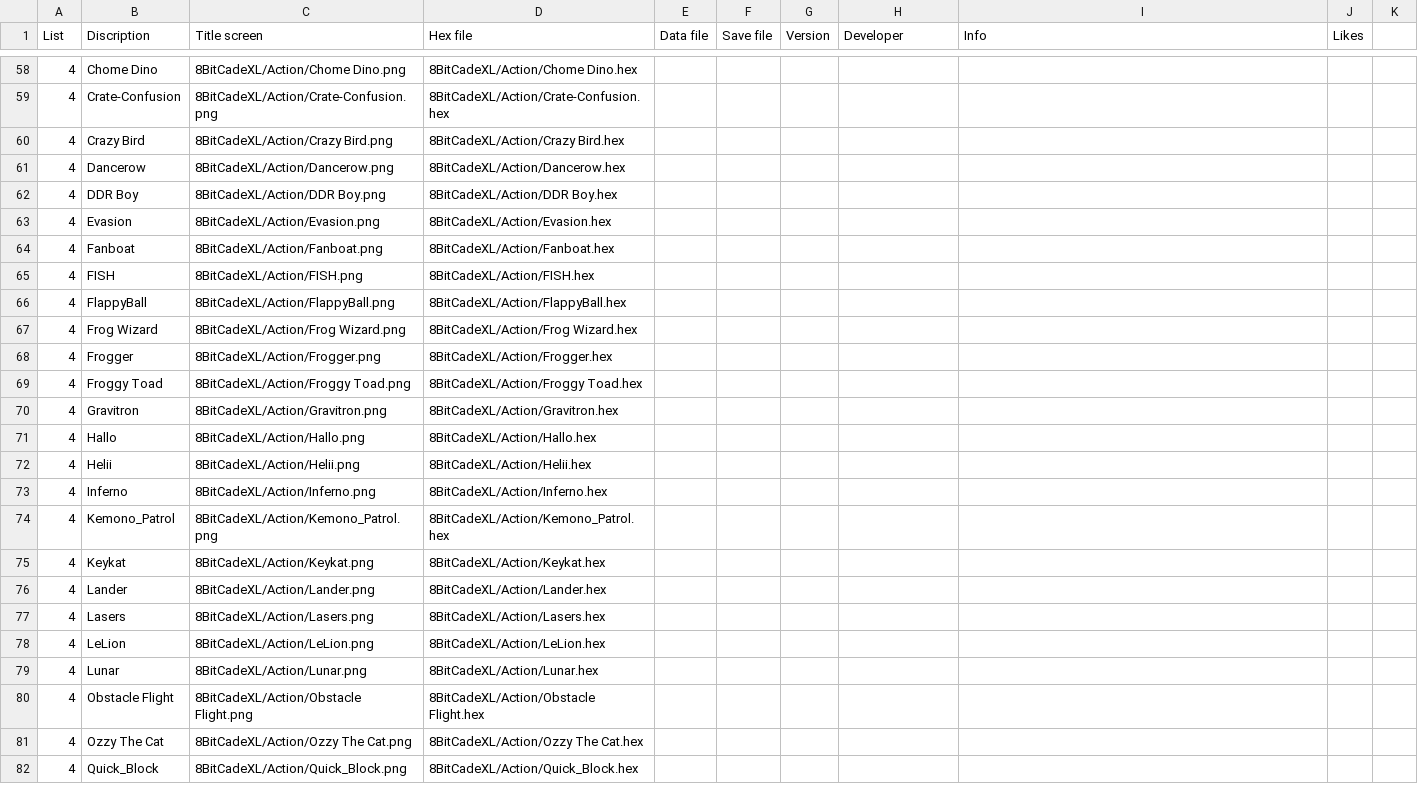
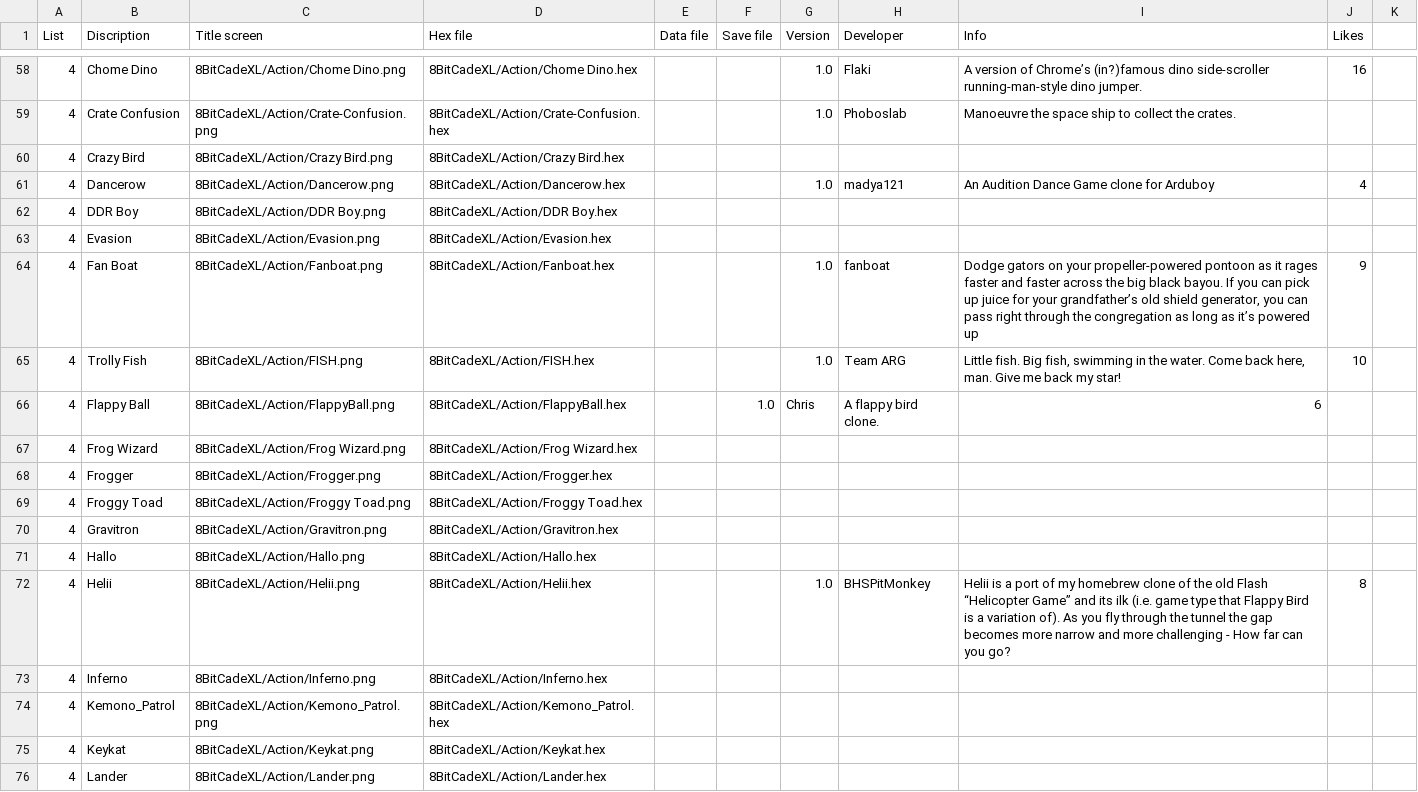
Before and after one commit to filmote/CartBuilder, a CSV file: 8BitCadeXL.csv, drawn as a sheet; only a part is shown, gaps mark what is left out; the shorter side is filled out with more unchanged rows; the diff covers the shown part only.

Commit message:
Update 8BitCadeXL.csv

```diff
--- a/8BitCadeXL.csv
+++ b/8BitCadeXL.csv
@@ -58,10 +58,10 @@ List;Discription;Title screen;Hex file;Data file;Save file;Version;Developer;Inf
-4;Chome Dino;8BitCadeXL/Action/Chome Dino.png;8BitCadeXL/Action/Chome Dino.hex;;
-4;Crate-Confusion;8BitCadeXL/Action/Crate-Confusion.png;8BitCadeXL/Action/Crate-Confusion.hex;;
+4;Chome Dino;8BitCadeXL/Action/Chome Dino.png;8BitCadeXL/Action/Chome Dino.hex;;;1.0;Flaki;A version of Chrome’s (in?)famous dino side-scroller running-man-style dino jumper.;16
+4;Crate Confusion;8BitCadeXL/Action/Crate-Confusion.png;8BitCadeXL/Action/Crate-Confusion.hex;;;1.0;Phoboslab;Manoeuvre the space ship to collect the crates.;
 4;Crazy Bird;8BitCadeXL/Action/Crazy Bird.png;8BitCadeXL/Action/Crazy Bird.hex;;
-4;Dancerow;8BitCadeXL/Action/Dancerow.png;8BitCadeXL/Action/Dancerow.hex;;
+4;Dancerow;8BitCadeXL/Action/Dancerow.png;8BitCadeXL/Action/Dancerow.hex;;;1.0;madya121;An Audition Dance Game clone for Arduboy;4
 4;DDR Boy;8BitCadeXL/Action/DDR Boy.png;8BitCadeXL/Action/DDR Boy.hex;;
 4;Evasion;8BitCadeXL/Action/Evasion.png;8BitCadeXL/Action/Evasion.hex;;
-4;Fanboat;8BitCadeXL/Action/Fanboat.png;8BitCadeXL/Action/Fanboat.hex;;
-4;FISH;8BitCadeXL/Action/FISH.png;8BitCadeXL/Action/FISH.hex;;
-4;FlappyBall;8BitCadeXL/Action/FlappyBall.png;8BitCadeXL/Action/FlappyBall.hex;;
+4;Fan Boat;8BitCadeXL/Action/Fanboat.png;8BitCadeXL/Action/Fanboat.hex;;;1.0;fanboat;Dodge gators on your propeller-powered pontoon as it rages faster and faster across the big black bayou. If you can pick up juice for your grandfather’s old shield generator, you can pass right through the congregation as long as it’s powered up;9
+4;Trolly Fish;8BitCadeXL/Action/FISH.png;8BitCadeXL/Action/FISH.hex;;;1.0;Team ARG;Little fish. Big fish, swimming in the water. Come back here, man. Give me back my star!;10
+4;Flappy Ball;8BitCadeXL/Action/FlappyBall.png;8BitCadeXL/Action/FlappyBall.hex;;1.0;Chris;A flappy bird clone.;6
 4;Frog Wizard;8BitCadeXL/Action/Frog Wizard.png;8BitCadeXL/Action/Frog Wizard.hex;;
@@ -71,3 +71,3 @@ List;Discription;Title screen;Hex file;Data file;Save file;Version;Developer;Inf
 4;Hallo;8BitCadeXL/Action/Hallo.png;8BitCadeXL/Action/Hallo.hex;;
-4;Helii;8BitCadeXL/Action/Helii.png;8BitCadeXL/Action/Helii.hex;;
+4;Helii;8BitCadeXL/Action/Helii.png;8BitCadeXL/Action/Helii.hex;;;1.0;BHSPitMonkey;Helii is a port of my homebrew clone of the old Flash “Helicopter Game” and its ilk (i.e. game type that Flappy Bird is a variation of). As you fly through the tunnel the gap becomes more narrow and more challenging - How far can you go?;8
 4;Inferno;8BitCadeXL/Action/Inferno.png;8BitCadeXL/Action/Inferno.hex;;
```
Also changed, not shown: 8 added rows, 8 removed rows and 46 edited cells elsewhere in this file.
